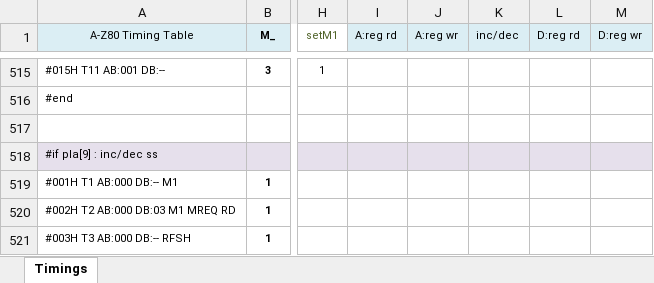
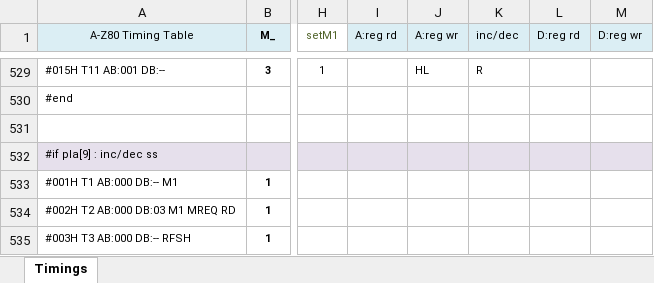
Before and after one commit to gdevic/A-Z80, an Excel workbook: cpu/control/Timings.xlsm, sheet Timings, drawn as a sheet; only a part is shown, gaps mark what is left out; values as stored, in another font and other column widths than the file's, no borders; conditional formats not drawn; addresses are those after the commit; the diff covers the shown part only; the diff names each change by its address in the sheet, - before the commit and + after, or states it on an @@ line.

```diff
--- a/cpu/control/Timings.xlsm (sheet Timings)
+++ b/cpu/control/Timings.xlsm (sheet Timings)
-J529 (A:reg wr): (empty)
+J529 (A:reg wr): HL
-K529 (inc/dec): (empty)
+K529 (inc/dec): R
```
Also changed, not shown: 21 added rows, 7 removed rows and 34 edited cells elsewhere in this sheet, 2 other files.
